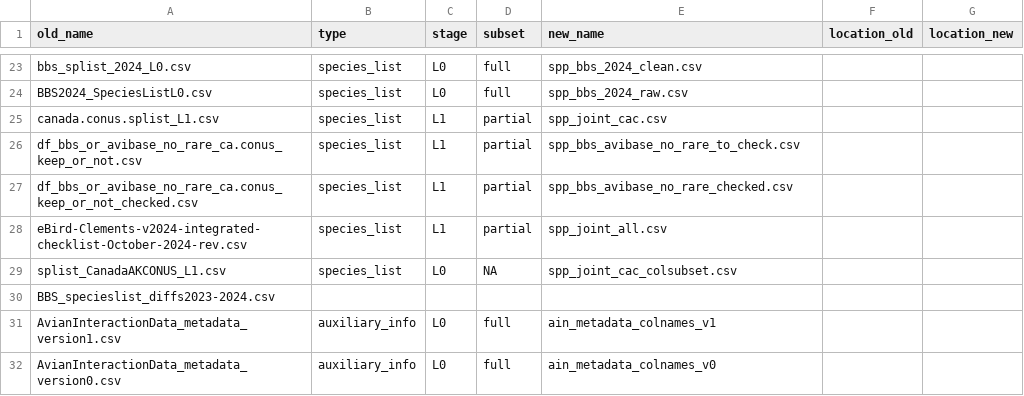
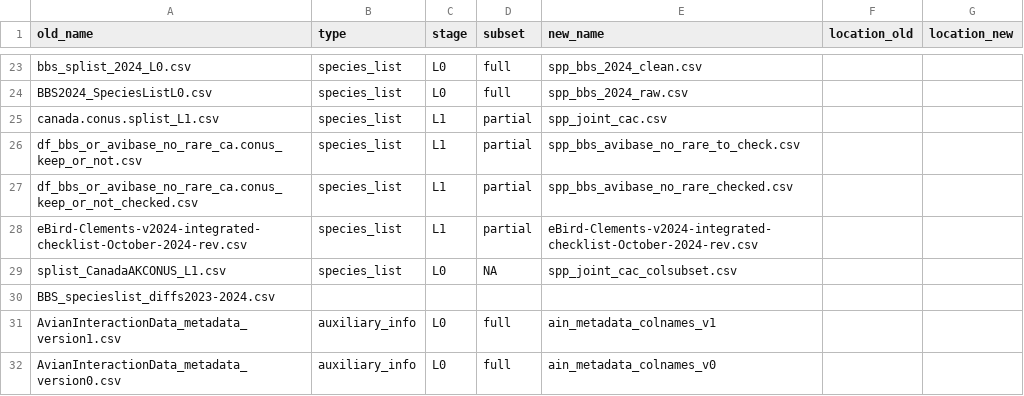
Before and after one commit to SpaCE-Lab-MSU/Avian-Interaction-Database, a CSV file: data/auxiliary_files/workflow_reorg_file_name_change_tracker_20251205.csv, drawn as a sheet; only a part is shown, gaps mark what is left out.

Commit message:
Remove old ebird/Clements checklist name change and update to new, preovenance preserving name.

```diff
--- a/data/auxiliary_files/workflow_reorg_file_name_change_tracker_20251205.csv
+++ b/data/auxiliary_files/workflow_reorg_file_name_change_tracker_20251205.csv
@@ -27,3 +27,3 @@ df_bbs_or_avibase_no_rare_ca.conus_keep_or_not.csv,species_list,L1,partial,spp_b
 df_bbs_or_avibase_no_rare_ca.conus_keep_or_not_checked.csv,species_list,L1,partial,spp_bbs_avibase_no_rare_checked.csv,,
-eBird-Clements-v2024-integrated-checklist-October-2024-rev.csv,species_list,L1,partial,spp_joint_all.csv,,
+eBird-Clements-v2024-integrated-checklist-October-2024-rev.csv,species_list,L1,partial,eBird-Clements-v2024-integrated-checklist-October-2024-rev.csv,,
 splist_CanadaAKCONUS_L1.csv,species_list,L0,NA,spp_joint_cac_colsubset.csv,,
```
